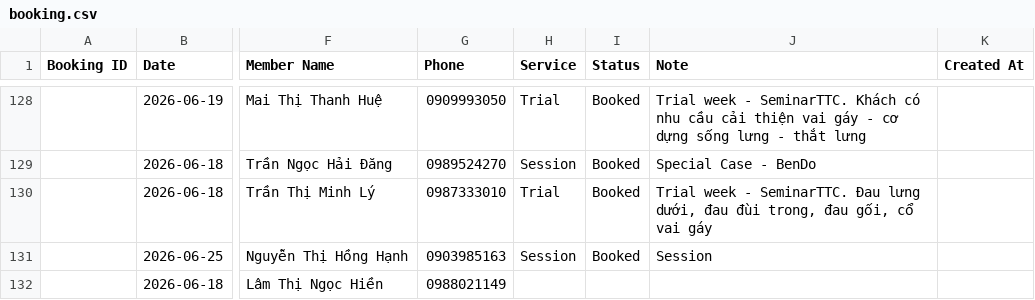
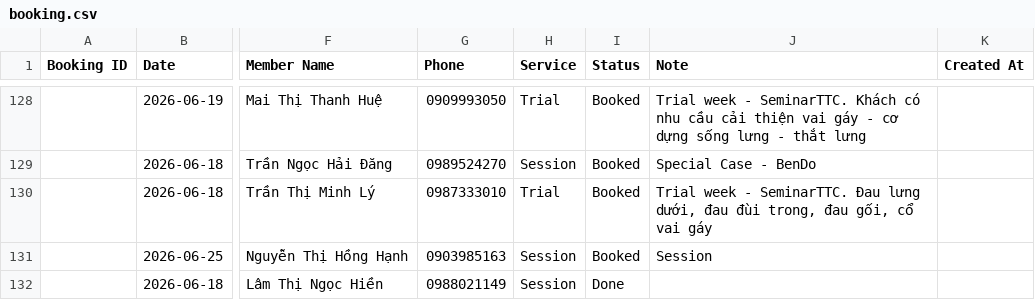
Before and after one commit to dtchien401/ProPhysio-Dashboard, a CSV file: booking.csv, drawn as a sheet; only a part is shown, gaps mark what is left out; the diff names each change by its address in the sheet, - before the commit and + after, or states it on an @@ line.

Commit message:
Auto upload booking.csv from Google Sheets

```diff
--- a/booking.csv
+++ b/booking.csv
-H132 (Service): (empty)
+H132 (Service): Session
-I132 (Status): (empty)
+I132 (Status): Done
```
